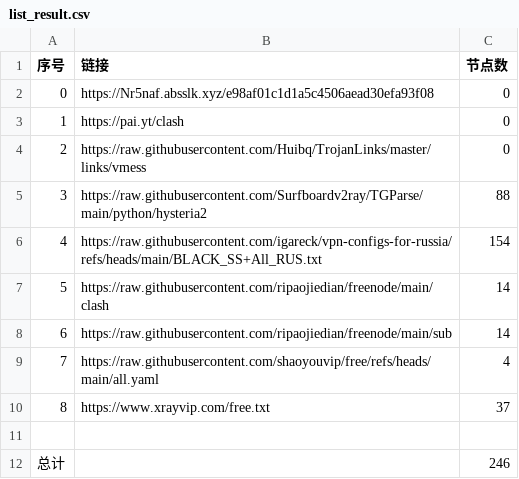
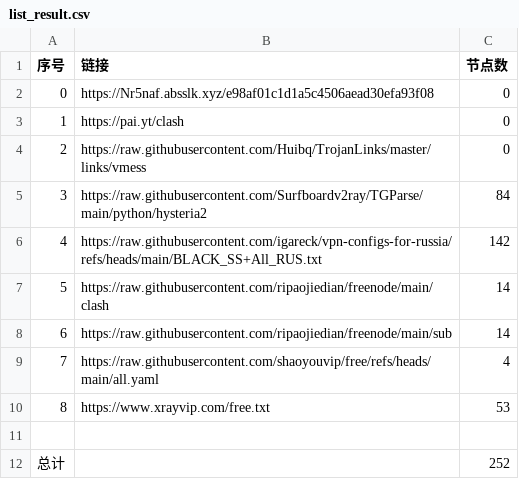
Before and after one commit to ya980/NoMoreWalls, a CSV file: list_result.csv, drawn as a sheet.

```diff
--- a/list_result.csv
+++ b/list_result.csv
@@ -4,4 +4,4 @@
 2,https://raw.githubusercontent.com/Huibq/TrojanLinks/master/links/vmess,0
-3,https://raw.githubusercontent.com/Surfboardv2ray/TGParse/main/python/hysteria2,88
-4,https://raw.githubusercontent.com/igareck/vpn-configs-for-russia/refs/heads/main/BLACK_SS+All_RUS.txt,154
+3,https://raw.githubusercontent.com/Surfboardv2ray/TGParse/main/python/hysteria2,84
+4,https://raw.githubusercontent.com/igareck/vpn-configs-for-russia/refs/heads/main/BLACK_SS+All_RUS.txt,142
 5,https://raw.githubusercontent.com/ripaojiedian/freenode/main/clash,14
@@ -9,4 +9,4 @@
 7,https://raw.githubusercontent.com/shaoyouvip/free/refs/heads/main/all.yaml,4
-8,https://www.xrayvip.com/free.txt,37
+8,https://www.xrayvip.com/free.txt,53
 
-总计,,246
+总计,,252
```
Also changed, not shown: 28 other files.
